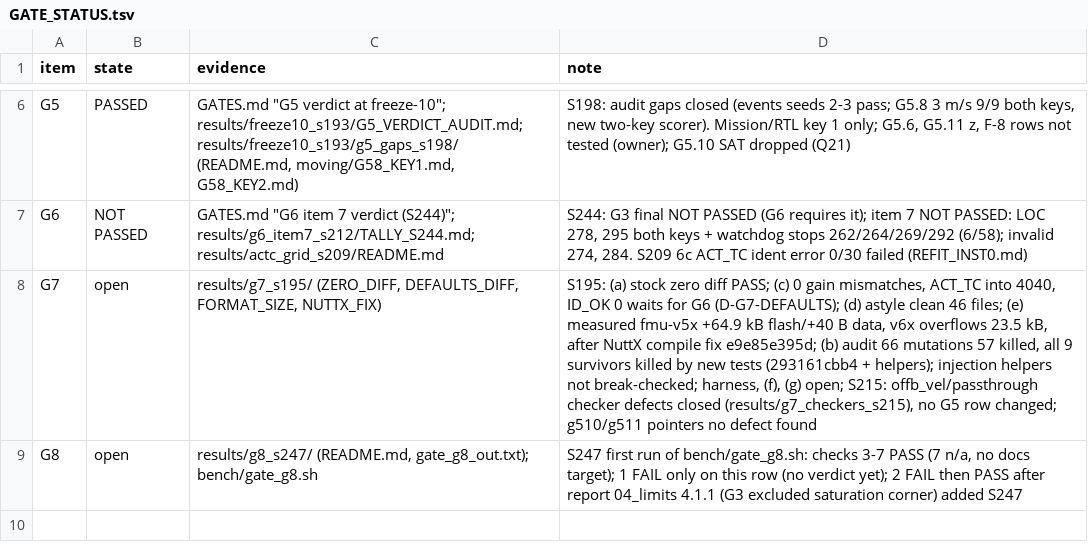
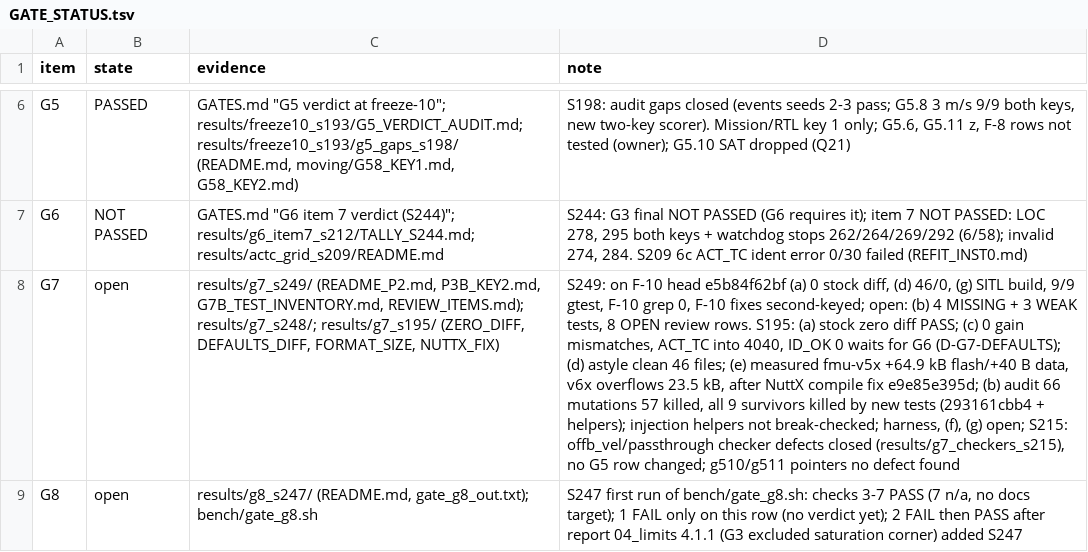
Before and after one commit to AntoineHgo/PX4-Indi, a TSV file: indi_flight/GATE_STATUS.tsv, drawn as a sheet; only a part is shown, gaps mark what is left out; the diff names each change by its address in the sheet, - before the commit and + after, or states it on an @@ line.

```diff
--- a/indi_flight/GATE_STATUS.tsv
+++ b/indi_flight/GATE_STATUS.tsv
-C8 (evidence): results/g7_s195/ (ZERO_DIFF,…
+C8 (evidence): results/g7_s249/ (README_P2.md, P3B_KEY2.md, G7B_TEST_INVENTORY.md, REVIEW_ITEMS.md); results/g7_s248/; results/g7_s195/ (ZERO_DIFF,…
-D8 (note): S195: (a)…
+D8 (note): S249: on F-10 head e5b84f62bf (a) 0 stock diff, (d) 46/0, (g) SITL build, 9/9 gtest, F-10 grep 0, F-10 fixes second-keyed; open: (b) 4 MISSING + 3 WEAK tests, 8 OPEN review rows. S195: (a)…
```
Also changed, not shown: 3 other files.
